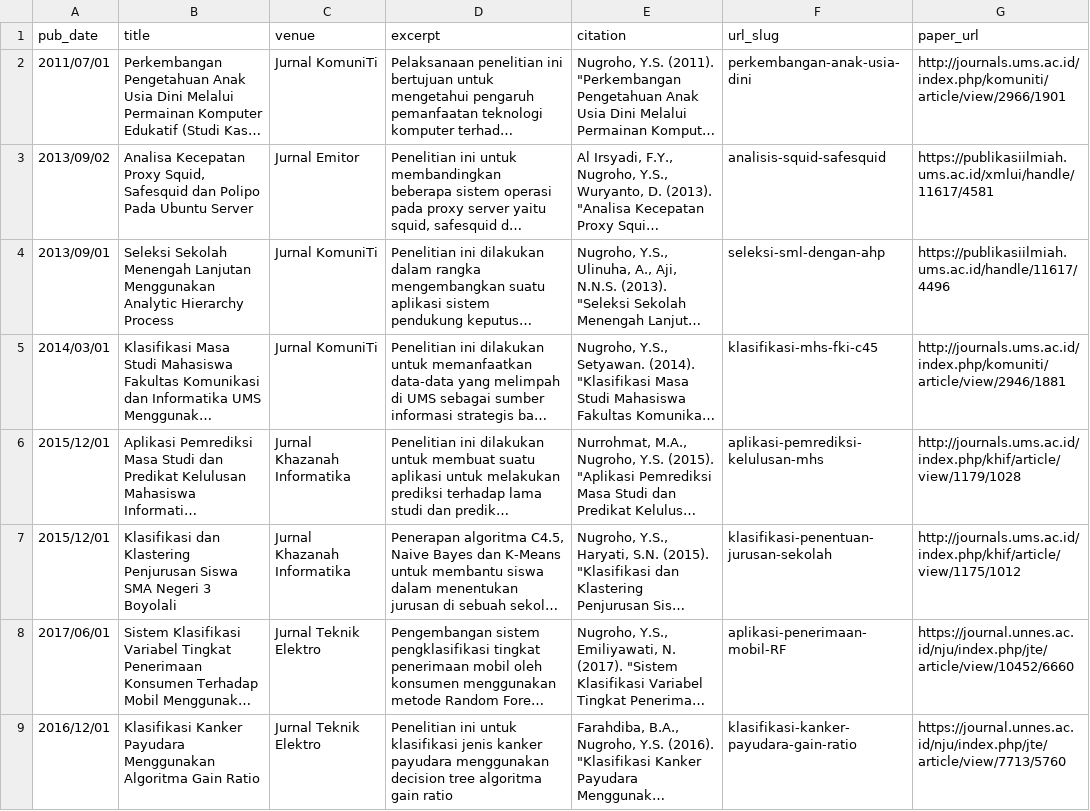
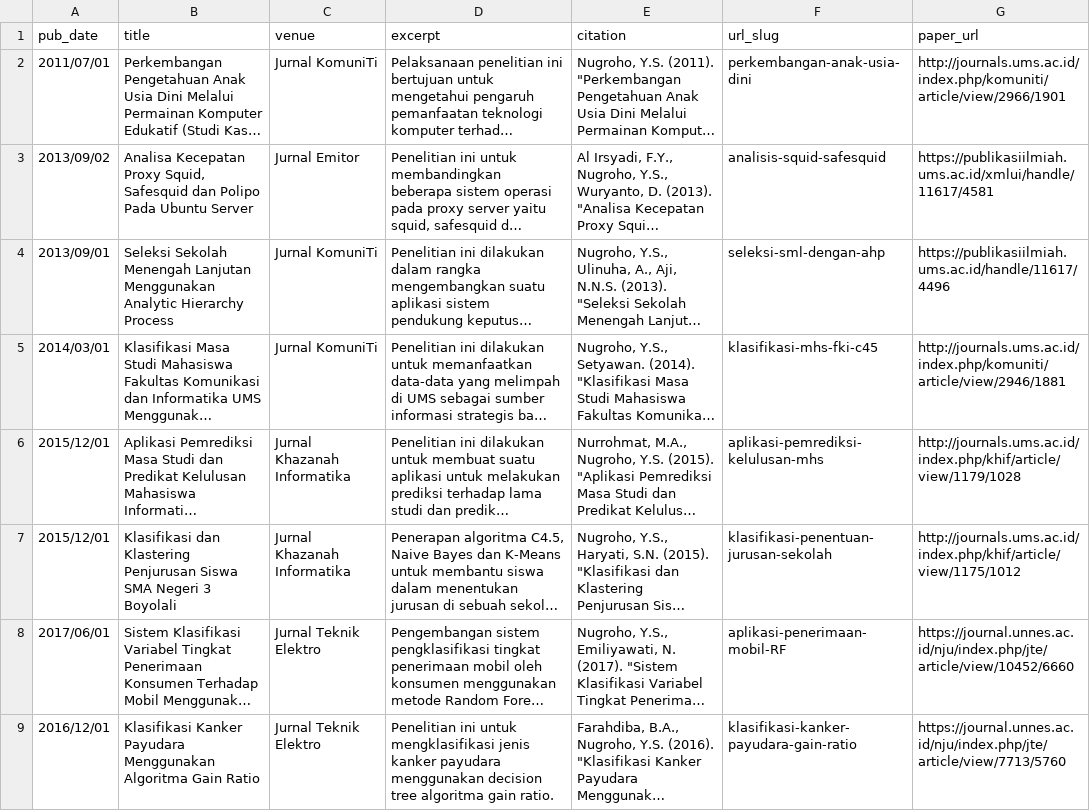
Before and after one commit to syful-is/yusufsn.github.io, a TSV file: markdown_generator/publications.tsv, drawn as a sheet; long unchanged cells end in …; the diff names each change by its address in the sheet, - before the commit and + after, or states it on an @@ line.

Commit message:
Add new talks and update publication.

```diff
--- a/markdown_generator/publications.tsv
+++ b/markdown_generator/publications.tsv
-D9 (excerpt): …ini untuk klasifikasi jenis kanker payudara menggunakan decision tree algoritma gain ratio
+D9 (excerpt): …ini untuk mengklasifikasi jenis kanker payudara menggunakan decision tree algoritma gain ratio.
```
Also changed, not shown: 9 other files.
